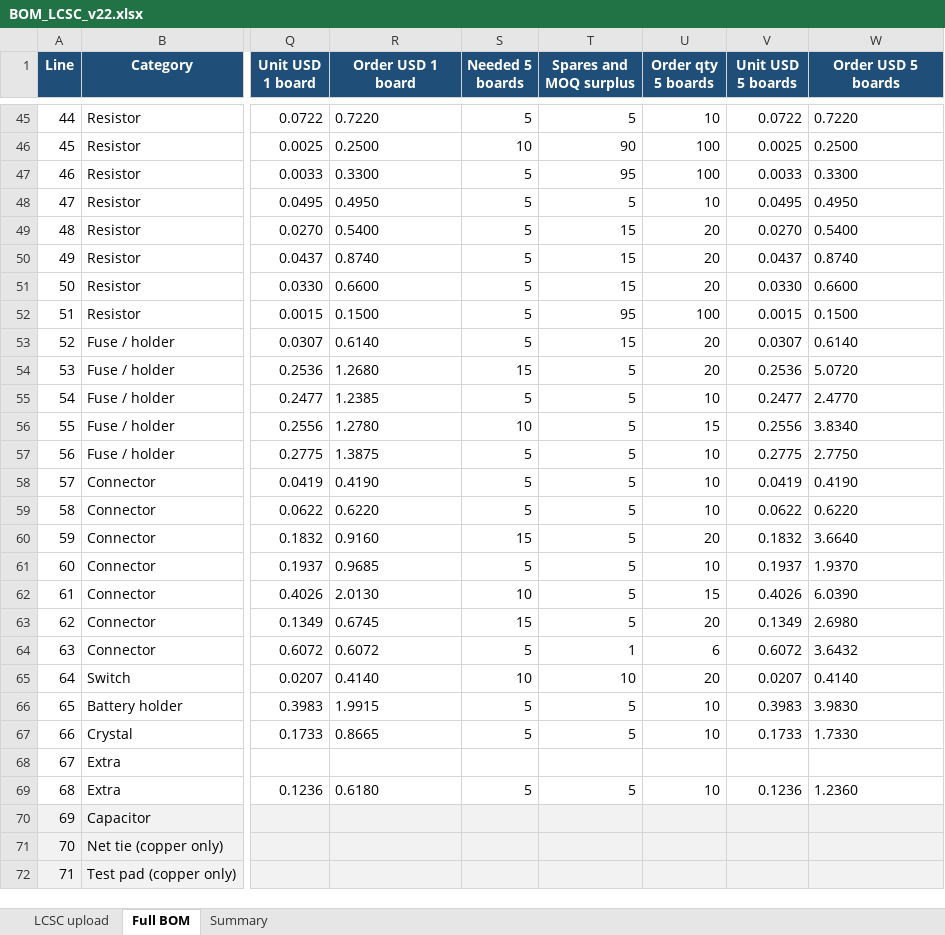
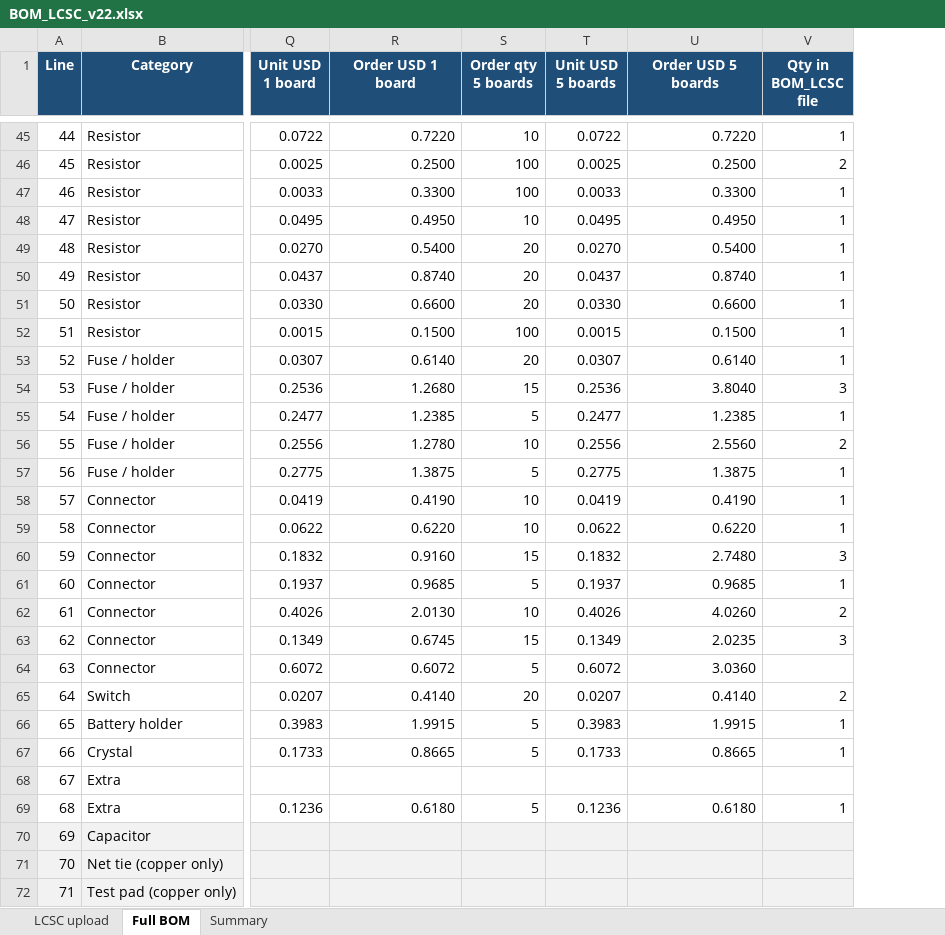
Before and after one commit to nikolajevs/ai, an Excel workbook: pcb/PCB_V1/BOM_LCSC_v22.xlsx, sheet Full BOM, drawn as a sheet; only a part is shown, gaps mark what is left out; values as stored, in another font and other column widths than the file's, no borders; removed rows and columns are numbered as before the commit, all else as after; the diff covers the shown part only; the diff names each change by its address in the sheet, - before the commit and + after, or states it on an @@ line.

```diff
--- a/pcb/PCB_V1/BOM_LCSC_v22.xlsx (sheet Full BOM)
+++ b/pcb/PCB_V1/BOM_LCSC_v22.xlsx (sheet Full BOM)
-column S (Needed 5 boards), rows 45-69: 5 | 10 | 5 | 5 | 5 | 5 | 5 | 5 | 5 | 15 | 5 | 10 | 5 | 5 | 5 | 15 | 5 | 10 | 15 | 5 | 10 | 5 | 5 |  | 5
-column T (Spares and MOQ surplus), rows 45-69: 5 | 90 | 95 | 5 | 15 | 15 | 15 | 95 | 15 | 5 | 5 | 5 | 5 | 5 | 5 | 5 | 5 | 5 | 5 | 1 | 10 | 5 | 5 |  | 5
+column V (Qty in BOM_LCSC file), rows 45-69: 1 | 2 | 1 | 1 | 1 | 1 | 1 | 1 | 1 | 3 | 1 | 2 | 1 | 1 | 1 | 3 | 1 | 2 | 3 |  | 2 | 1 | 1 |  | 1
-R45:R67 alignment: left
+R45:R67 alignment: right
-U45:U53 alignment: left
+U45:U53 alignment: right
-S54 (Order qty 5 boards): 20
+S54 (Order qty 5 boards): 15
-U54 (Order USD 5 boards): 5.0720
+U54 (Order USD 5 boards): 3.8040
-S55 (Order qty 5 boards): 10
+S55 (Order qty 5 boards): 5
-U55 (Order USD 5 boards): 2.4770
+U55 (Order USD 5 boards): 1.2385
-S56 (Order qty 5 boards): 15
+S56 (Order qty 5 boards): 10
-U56 (Order USD 5 boards): 3.8340
+U56 (Order USD 5 boards): 2.5560
-S57 (Order qty 5 boards): 10
+S57 (Order qty 5 boards): 5
-U57 (Order USD 5 boards): 2.7750
+U57 (Order USD 5 boards): 1.3875
-U58:U59 alignment: left
+U58:U59 alignment: right
-S60 (Order qty 5 boards): 20
+S60 (Order qty 5 boards): 15
-U60 (Order USD 5 boards): 3.6640
+U60 (Order USD 5 boards): 2.7480
-S61 (Order qty 5 boards): 10
+S61 (Order qty 5 boards): 5
-U61 (Order USD 5 boards): 1.9370
+U61 (Order USD 5 boards): 0.9685
-S62 (Order qty 5 boards): 15
+S62 (Order qty 5 boards): 10
-U62 (Order USD 5 boards): 6.0390
+U62 (Order USD 5 boards): 4.0260
-S63 (Order qty 5 boards): 20
+S63 (Order qty 5 boards): 15
-U63 (Order USD 5 boards): 2.6980
+U63 (Order USD 5 boards): 2.0235
-S64 (Order qty 5 boards): 6
+S64 (Order qty 5 boards): 5
-U64 (Order USD 5 boards): 3.6432
+U64 (Order USD 5 boards): 3.0360
-U65 alignment: left
+U65 alignment: right
-S66:S67 (Order qty 5 boards): 10
+S66:S67 (Order qty 5 boards): 5
-U66 (Order USD 5 boards): 3.9830
+U66 (Order USD 5 boards): 1.9915
-U67 (Order USD 5 boards): 1.7330
+U67 (Order USD 5 boards): 0.8665
-R69 alignment: left
+R69 alignment: right
-S69 (Order qty 5 boards): 10
+S69 (Order qty 5 boards): 5
-U69 (Order USD 5 boards): 1.2360
+U69 (Order USD 5 boards): 0.6180
```
Also changed, not shown: 56 edited cells and cell formats elsewhere in this sheet, sheet LCSC upload, sheet Summary, 6 other files.
